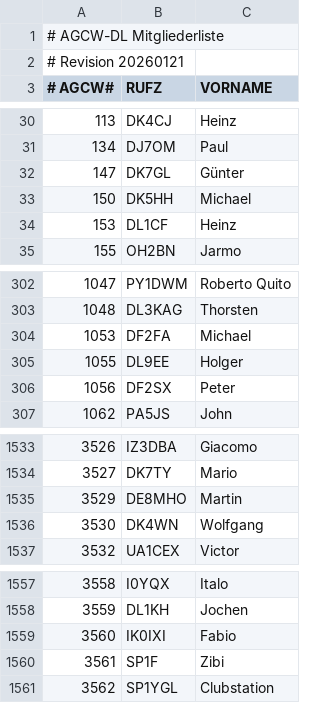
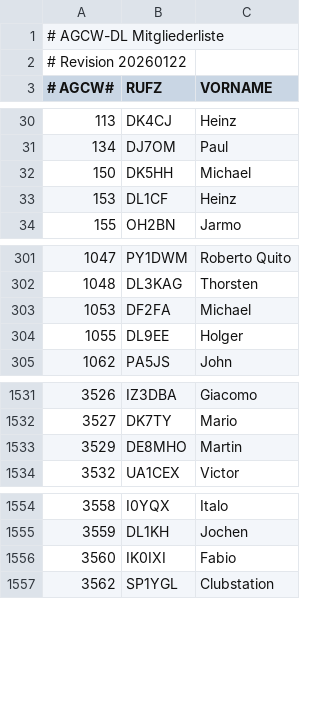
Before and after one commit to bjornekelund/dxlog, a CSV file: agcw/Mitglieder.csv, drawn as a sheet; only a part is shown, gaps mark what is left out.

```diff
--- a/agcw/Mitglieder.csv
+++ b/agcw/Mitglieder.csv
@@ -1,3 +1,3 @@
 # AGCW-DL Mitgliederliste;;
-# Revision 20260121;;
+# Revision 20260122;;
 # AGCW#;RUFZ;VORNAME
@@ -31,3 +31,2 @@
 134;DJ7OM;Paul
-147;DK7GL;Günter
 150;DK5HH;Michael
@@ -305,3 +304,2 @@
 1055;DL9EE;Holger
-1056;DF2SX;Peter
 1062;PA5JS;John
@@ -1535,3 +1533,2 @@
 3529;DE8MHO;Martin
-3530;DK4WN;Wolfgang
 3532;UA1CEX;Victor
@@ -1559,3 +1556,2 @@
 3560;IK0IXI;Fabio
-3561;SP1F;Zibi
 3562;SP1YGL;Clubstation
```
Also changed, not shown: 16 other files.
